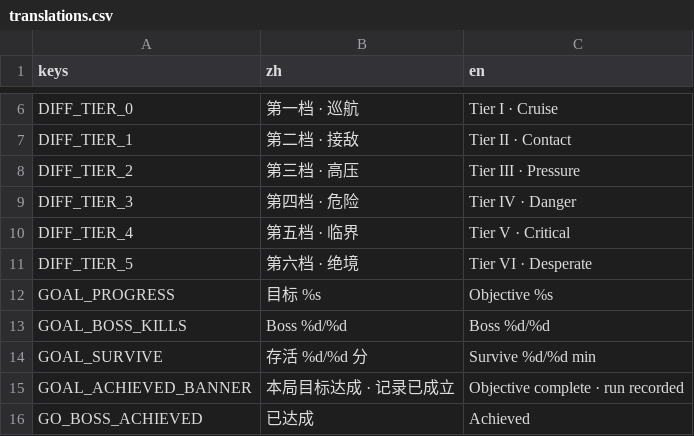
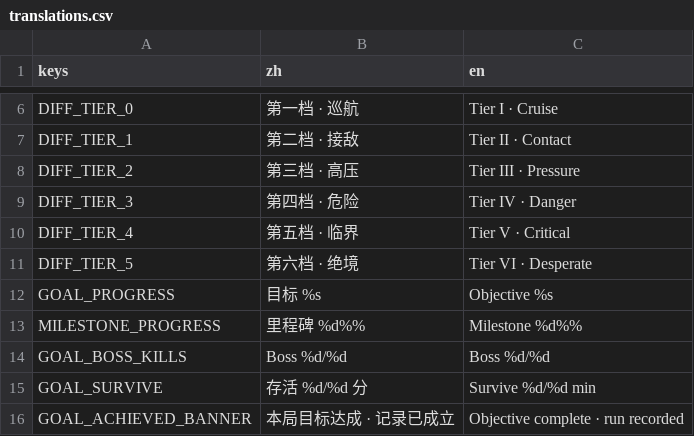
Before and after one commit to NeverToEver/InfiAir, a CSV file: data/translations.csv, drawn as a sheet; only a part is shown, gaps mark what is left out; the shorter side is filled out with more unchanged rows; the diff names each change by its address in the sheet, - before the commit and + after, or states it on an @@ line.

```diff
--- a/data/translations.csv
+++ b/data/translations.csv
+row 13: MILESTONE_PROGRESS | 里程碑 %d%% | Milestone %d%%
```
Also changed, not shown: 14 other files.
